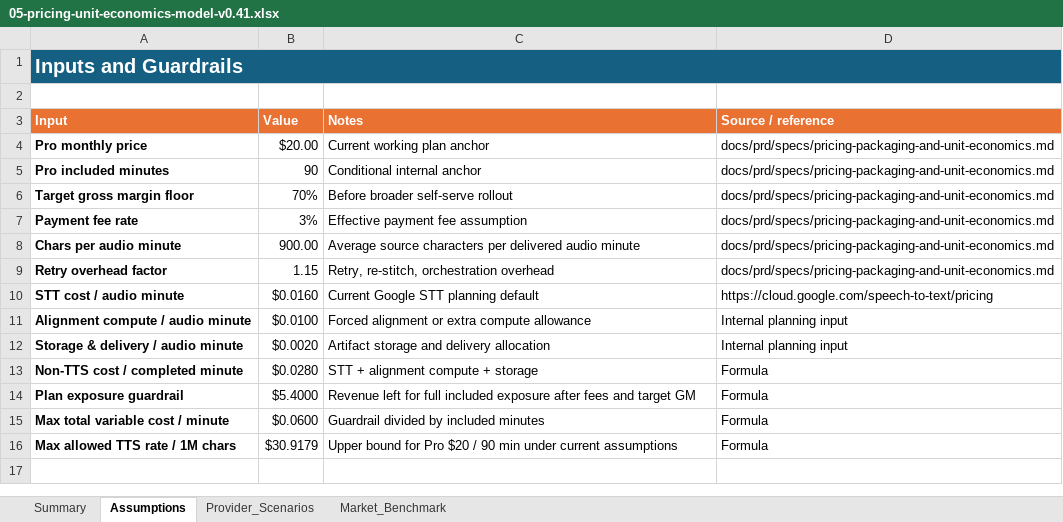
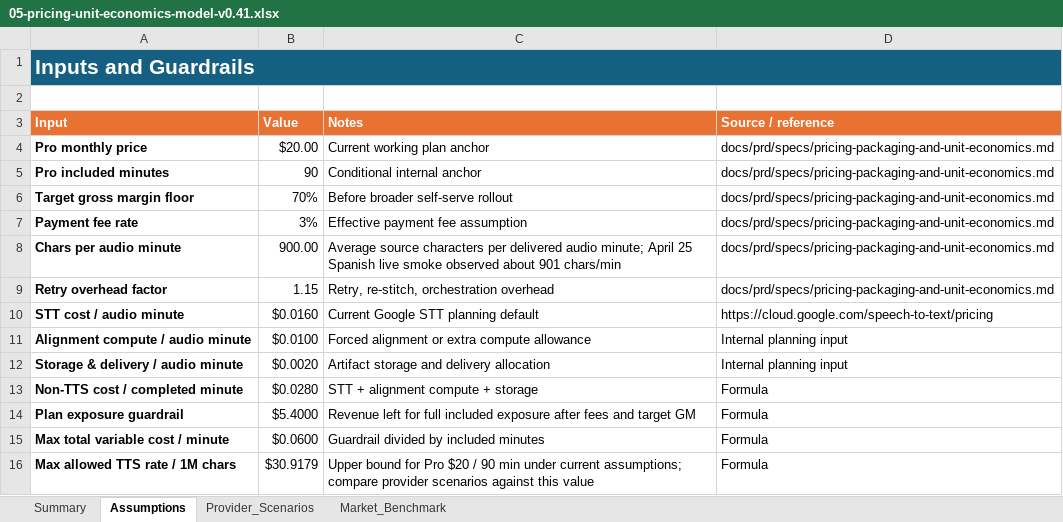
Before and after one commit to woshiliyana/Orpheus, an Excel workbook: docs/plans/phase-02-core-render/05-pricing-unit-economics-model-v0.41.xlsx, sheet Assumptions, drawn as a sheet; values as stored, in another font and other column widths than the file's, no borders; the diff names each change by its address in the sheet, - before the commit and + after, or states it on an @@ line.

```diff
--- a/docs/plans/phase-02-core-render/05-pricing-unit-economics-model-v0.41.xlsx (sheet Assumptions)
+++ b/docs/plans/phase-02-core-render/05-pricing-unit-economics-model-v0.41.xlsx (sheet Assumptions)
@@ A1 text size: larger @@
-C8 (Notes): …delivered audio minute
+C8 (Notes): …delivered audio minute; April 25 Spanish live smoke observed about 901 chars/min
-C16 (Notes): …under current assumptions
+C16 (Notes): …under current assumptions; compare provider scenarios against this value
```
Also changed, not shown: sheet Provider_Scenarios, sheet Summary, sheet Market_Benchmark, formulas that keep their value, 5 other files.
